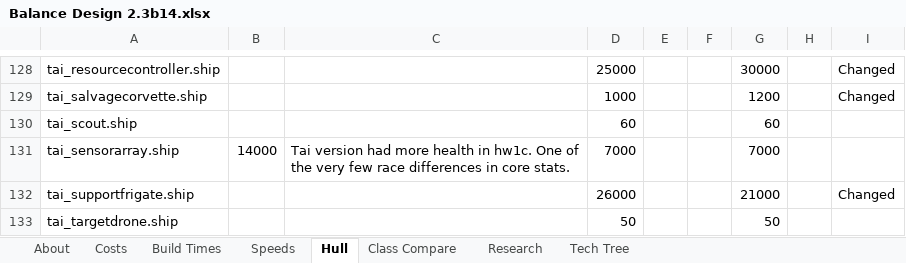
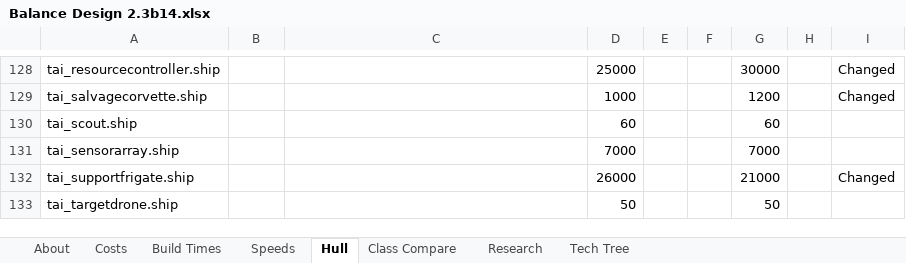
Before and after one commit to HW-PlayersPatch/File_Share, an Excel workbook: BalanceInfo/Balance Design 2.3b14.xlsx, sheet Hull, drawn as a sheet; only a part is shown, gaps mark what is left out; values as stored, in another font and other column widths than the file's, no borders; the diff names each change by its address in the sheet, - before the commit and + after, or states it on an @@ line.

```diff
--- a/BalanceInfo/Balance Design 2.3b14.xlsx (sheet Hull)
+++ b/BalanceInfo/Balance Design 2.3b14.xlsx (sheet Hull)
-B131: 14000
+B131: (empty)
-C131: Tai version had more health in hw1c. One of the very few race differences in core stats.
+C131: (empty)
```
